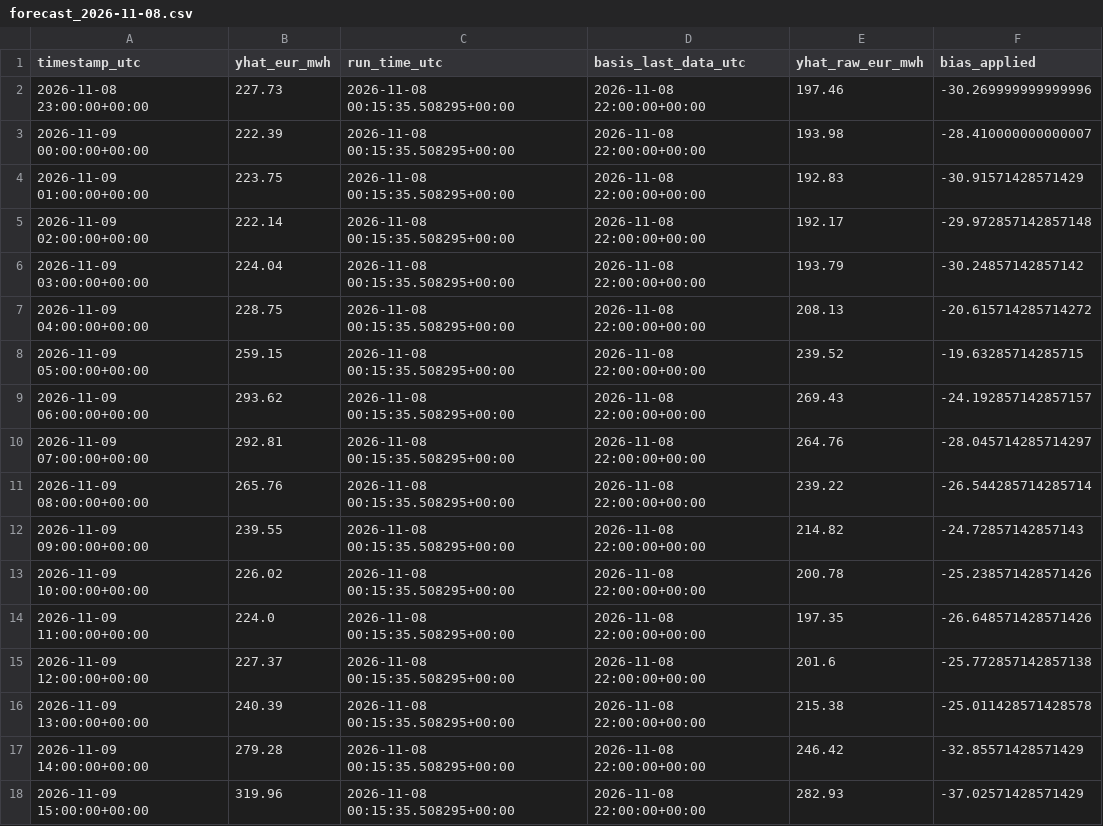
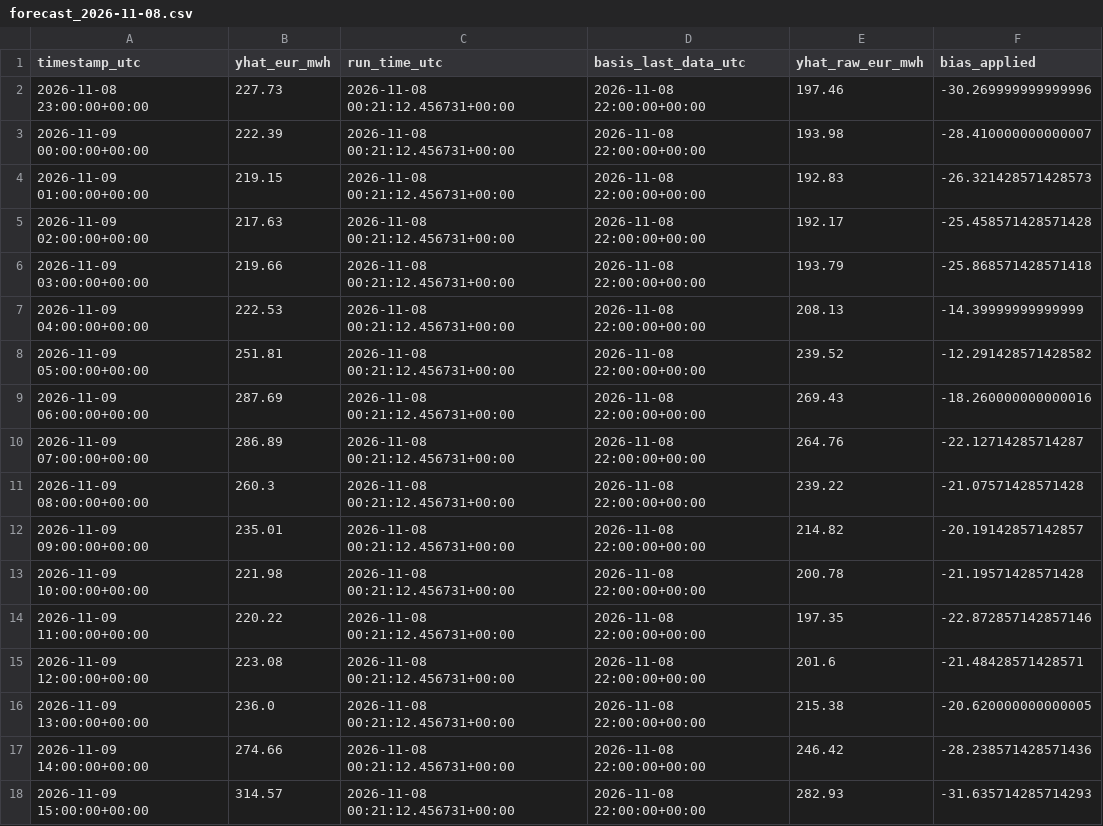
Before and after one commit to AZFARHAD24511/germany-electricity-price-forecast, a CSV file: outputs/forecasts/forecast_2026-11-08.csv, drawn as a sheet; only a part is shown; the diff covers the shown part only.

Commit message:
chore: daily forecast update

```diff
--- a/outputs/forecasts/forecast_2026-11-08.csv
+++ b/outputs/forecasts/forecast_2026-11-08.csv
@@ -1,18 +1,18 @@
 timestamp_utc,yhat_eur_mwh,run_time_utc,basis_last_data_utc,yhat_raw_eur_mwh,bias_applied
-2026-11-08 23:00:00+00:00,227.73,2026-11-08 00:15:35.508295+00:00,2026-11-08 22:00:00+00:00,197.46,-30.269999999999996
-2026-11-09 00:00:00+00:00,222.39,2026-11-08 00:15:35.508295+00:00,2026-11-08 22:00:00+00:00,193.98,-28.410000000000007
-2026-11-09 01:00:00+00:00,223.75,2026-11-08 00:15:35.508295+00:00,2026-11-08 22:00:00+00:00,192.83,-30.91571428571429
-2026-11-09 02:00:00+00:00,222.14,2026-11-08 00:15:35.508295+00:00,2026-11-08 22:00:00+00:00,192.17,-29.972857142857148
-2026-11-09 03:00:00+00:00,224.04,2026-11-08 00:15:35.508295+00:00,2026-11-08 22:00:00+00:00,193.79,-30.24857142857142
-2026-11-09 04:00:00+00:00,228.75,2026-11-08 00:15:35.508295+00:00,2026-11-08 22:00:00+00:00,208.13,-20.615714285714272
-2026-11-09 05:00:00+00:00,259.15,2026-11-08 00:15:35.508295+00:00,2026-11-08 22:00:00+00:00,239.52,-19.63285714285715
-2026-11-09 06:00:00+00:00,293.62,2026-11-08 00:15:35.508295+00:00,2026-11-08 22:00:00+00:00,269.43,-24.192857142857157
-2026-11-09 07:00:00+00:00,292.81,2026-11-08 00:15:35.508295+00:00,2026-11-08 22:00:00+00:00,264.76,-28.045714285714297
-2026-11-09 08:00:00+00:00,265.76,2026-11-08 00:15:35.508295+00:00,2026-11-08 22:00:00+00:00,239.22,-26.544285714285714
-2026-11-09 09:00:00+00:00,239.55,2026-11-08 00:15:35.508295+00:00,2026-11-08 22:00:00+00:00,214.82,-24.72857142857143
-2026-11-09 10:00:00+00:00,226.02,2026-11-08 00:15:35.508295+00:00,2026-11-08 22:00:00+00:00,200.78,-25.238571428571426
-2026-11-09 11:00:00+00:00,224.0,2026-11-08 00:15:35.508295+00:00,2026-11-08 22:00:00+00:00,197.35,-26.648571428571426
-2026-11-09 12:00:00+00:00,227.37,2026-11-08 00:15:35.508295+00:00,2026-11-08 22:00:00+00:00,201.6,-25.772857142857138
-2026-11-09 13:00:00+00:00,240.39,2026-11-08 00:15:35.508295+00:00,2026-11-08 22:00:00+00:00,215.38,-25.011428571428578
-2026-11-09 14:00:00+00:00,279.28,2026-11-08 00:15:35.508295+00:00,2026-11-08 22:00:00+00:00,246.42,-32.85571428571429
-2026-11-09 15:00:00+00:00,319.96,2026-11-08 00:15:35.508295+00:00,2026-11-08 22:00:00+00:00,282.93,-37.02571428571429
+2026-11-08 23:00:00+00:00,227.73,2026-11-08 00:21:12.456731+00:00,2026-11-08 22:00:00+00:00,197.46,-30.269999999999996
+2026-11-09 00:00:00+00:00,222.39,2026-11-08 00:21:12.456731+00:00,2026-11-08 22:00:00+00:00,193.98,-28.410000000000007
+2026-11-09 01:00:00+00:00,219.15,2026-11-08 00:21:12.456731+00:00,2026-11-08 22:00:00+00:00,192.83,-26.321428571428573
+2026-11-09 02:00:00+00:00,217.63,2026-11-08 00:21:12.456731+00:00,2026-11-08 22:00:00+00:00,192.17,-25.458571428571428
+2026-11-09 03:00:00+00:00,219.66,2026-11-08 00:21:12.456731+00:00,2026-11-08 22:00:00+00:00,193.79,-25.868571428571418
+2026-11-09 04:00:00+00:00,222.53,2026-11-08 00:21:12.456731+00:00,2026-11-08 22:00:00+00:00,208.13,-14.39999999999999
+2026-11-09 05:00:00+00:00,251.81,2026-11-08 00:21:12.456731+00:00,2026-11-08 22:00:00+00:00,239.52,-12.291428571428582
+2026-11-09 06:00:00+00:00,287.69,2026-11-08 00:21:12.456731+00:00,2026-11-08 22:00:00+00:00,269.43,-18.260000000000016
+2026-11-09 07:00:00+00:00,286.89,2026-11-08 00:21:12.456731+00:00,2026-11-08 22:00:00+00:00,264.76,-22.12714285714287
+2026-11-09 08:00:00+00:00,260.3,2026-11-08 00:21:12.456731+00:00,2026-11-08 22:00:00+00:00,239.22,-21.07571428571428
+2026-11-09 09:00:00+00:00,235.01,2026-11-08 00:21:12.456731+00:00,2026-11-08 22:00:00+00:00,214.82,-20.19142857142857
+2026-11-09 10:00:00+00:00,221.98,2026-11-08 00:21:12.456731+00:00,2026-11-08 22:00:00+00:00,200.78,-21.19571428571428
+2026-11-09 11:00:00+00:00,220.22,2026-11-08 00:21:12.456731+00:00,2026-11-08 22:00:00+00:00,197.35,-22.872857142857146
+2026-11-09 12:00:00+00:00,223.08,2026-11-08 00:21:12.456731+00:00,2026-11-08 22:00:00+00:00,201.6,-21.48428571428571
+2026-11-09 13:00:00+00:00,236.0,2026-11-08 00:21:12.456731+00:00,2026-11-08 22:00:00+00:00,215.38,-20.620000000000005
+2026-11-09 14:00:00+00:00,274.66,2026-11-08 00:21:12.456731+00:00,2026-11-08 22:00:00+00:00,246.42,-28.238571428571436
+2026-11-09 15:00:00+00:00,314.57,2026-11-08 00:21:12.456731+00:00,2026-11-08 22:00:00+00:00,282.93,-31.635714285714293
```
Also changed, not shown: 21 edited cells elsewhere in this file, 2 other files.
